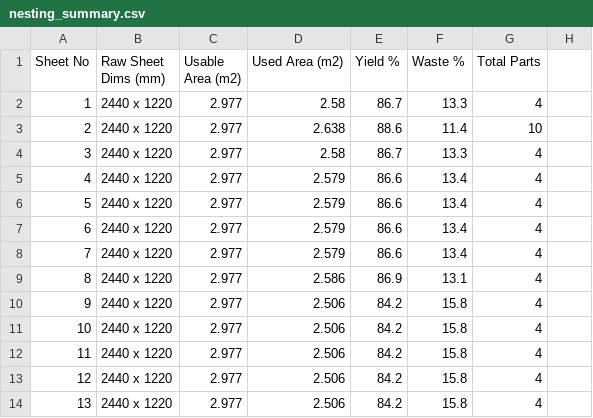
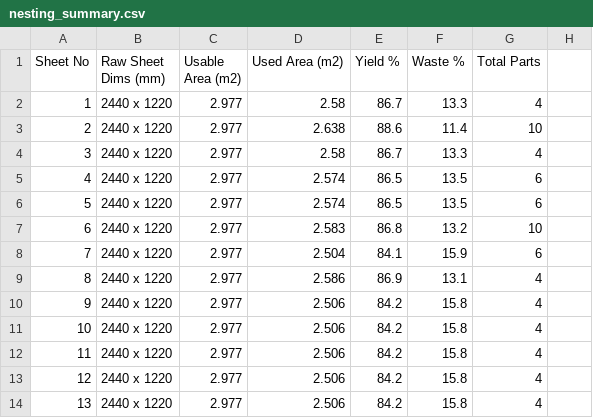
Before and after one commit to LuxusEle/CabinetrixAionline, a CSV file: gemini/test_artifacts/nesting_summary.csv, drawn as a sheet; only a part is shown; the diff covers the shown part only; the diff names each change by its address in the sheet, - before the commit and + after, or states it on an @@ line.

```diff
--- a/gemini/test_artifacts/nesting_summary.csv
+++ b/gemini/test_artifacts/nesting_summary.csv
-D5:D6 (Used Area (m2)): 2.579
+D5:D6 (Used Area (m2)): 2.574
-E5:E6 (Yield %): 86.6
+E5:E6 (Yield %): 86.5
-F5:F6 (Waste %): 13.4
+F5:F6 (Waste %): 13.5
-G5:G6 (Total Parts): 4
+G5:G6 (Total Parts): 6
-D7 (Used Area (m2)): 2.579
+D7 (Used Area (m2)): 2.583
-E7 (Yield %): 86.6
+E7 (Yield %): 86.8
-F7 (Waste %): 13.4
+F7 (Waste %): 13.2
-G7 (Total Parts): 4
+G7 (Total Parts): 10
-D8 (Used Area (m2)): 2.579
+D8 (Used Area (m2)): 2.504
-E8 (Yield %): 86.6
+E8 (Yield %): 84.1
-F8 (Waste %): 13.4
+F8 (Waste %): 15.9
-G8 (Total Parts): 4
+G8 (Total Parts): 6
```
Also changed, not shown: 2 added rows, 18 removed rows, 35 edited cells and row numbers in column A elsewhere in this file, 13 other files.
